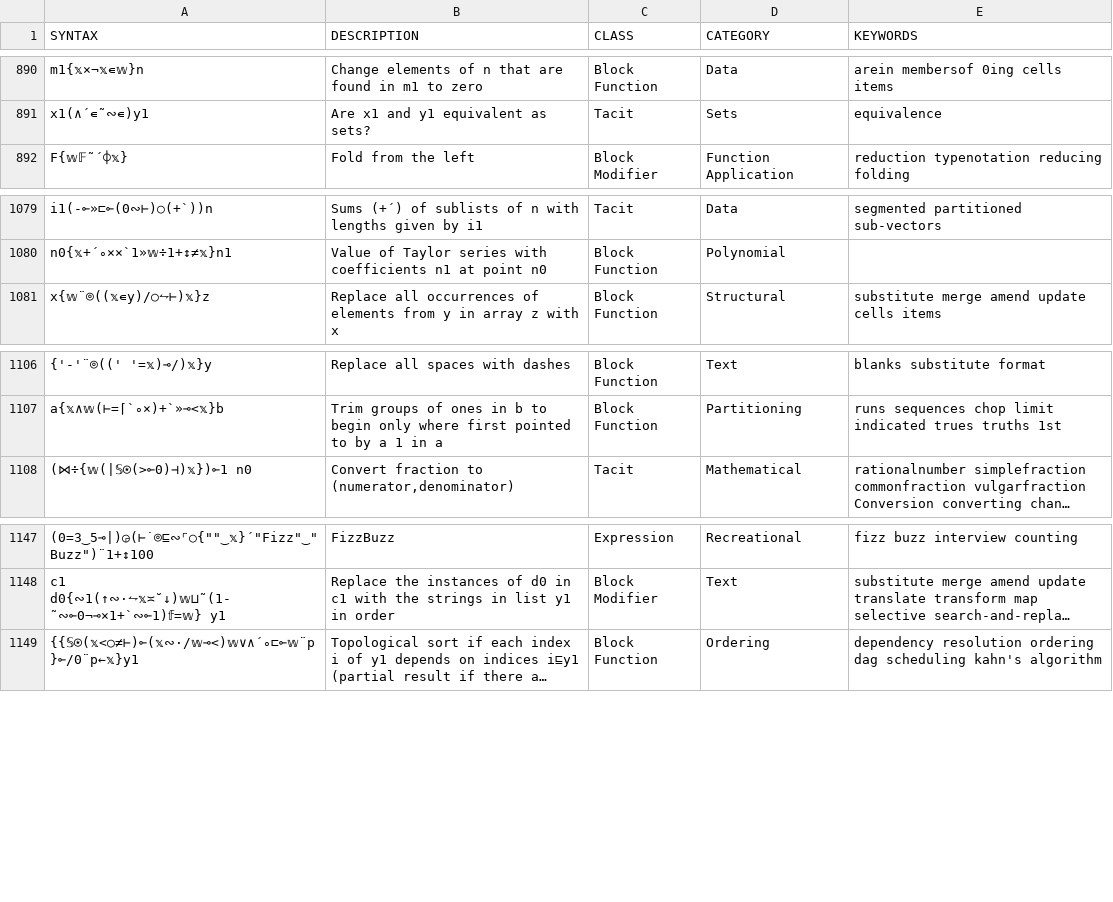
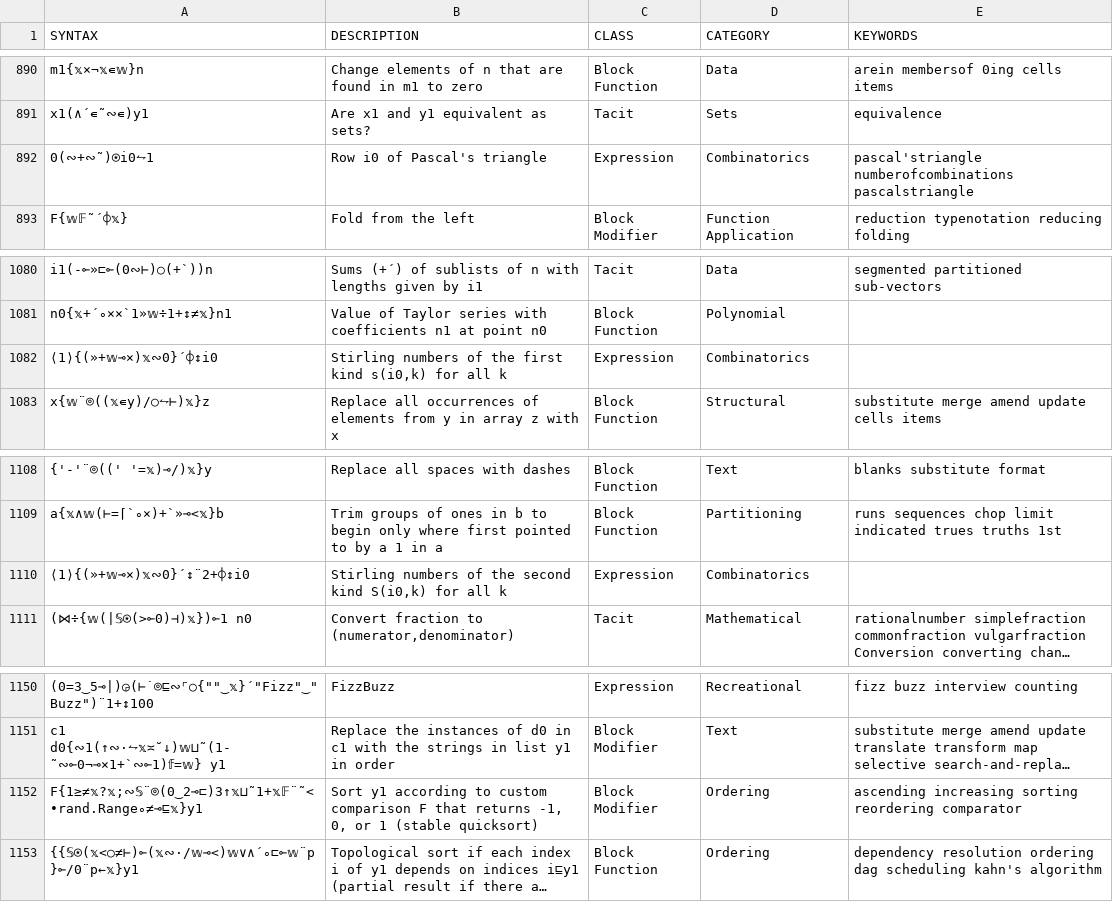
Before and after one commit to mlochbaum/bqncrate, a TSV file: table.tsv, drawn as a sheet; only a part is shown, gaps mark what is left out; long unchanged cells end in …; the diff names each change by its address in the sheet, - before the commit and + after, or states it on an @@ line.

Commit message:
A few other entries from 50 functions

```diff
--- a/table.tsv
+++ b/table.tsv
+row 892: 0(∾+∾˜)⍟i0⥊1 | Row i0 of Pascal's triangle | Expression | Combinatorics | pascal'striangle numberofcombinations pascalstriangle
+row 1082: ⟨1⟩{(»+𝕨⊸×)𝕩∾0}´⌽↕i0 | Stirling numbers of the first kind s(i0,k) for all k | Expression | Combinatorics
+row 1110: ⟨1⟩{(»+𝕨⊸×)𝕩∾0}´↕¨2+⌽↕i0 | Stirling numbers of the second kind S(i0,k) for all k | Expression | Combinatorics
+row 1152: F{1≥≠𝕩?𝕩;∾𝕊¨⌾(0‿2⊸⊏)3↑𝕩⊔˜1+𝕩𝔽¨˜<•rand.Range∘≠⊸⊑𝕩}y1 | Sort y1 according to custom comparison F that returns -1, 0, or 1 (stable quicksort) | Block Modifier | Ordering | ascending increasing sorting reordering comparator
```
